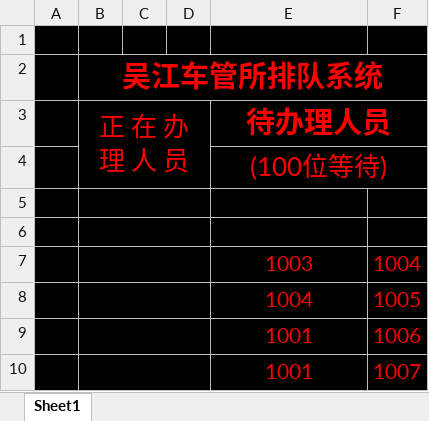
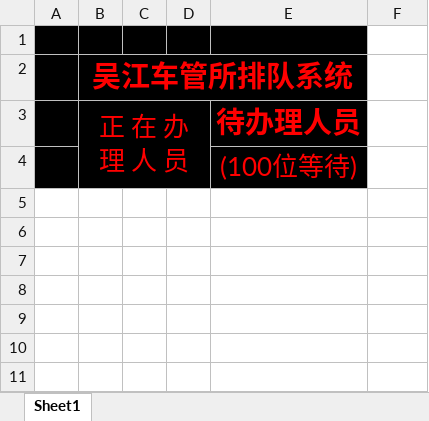
Before and after one commit to orgstart/QueuingSystem, an Excel workbook: QueuingSystem/dlls/wj_led.xlsx, sheet Sheet1, drawn as a sheet; values as stored, in another font and other column widths than the file's, no borders; the diff names each change by its address in the sheet, - before the commit and + after, or states it on an @@ line.

```diff
--- a/QueuingSystem/dlls/wj_led.xlsx (sheet Sheet1)
+++ b/QueuingSystem/dlls/wj_led.xlsx (sheet Sheet1)
-F1:F4 fill: #000000
+F1:F4 fill: none
-B2:F2 merged
+B2:E2 merged
-E3:F3 merged
-E4:F4 merged
-row 5: (empty)
-row 6: (empty)
-row 7:  |  |  |  | 1003 | 1004
-row 8:  |  |  |  | 1004 | 1005
-row 9:  |  |  |  | 1001 | 1006
-row 10:  |  |  |  | 1001 | 1007
```
Also changed, not shown: 2 other files.
